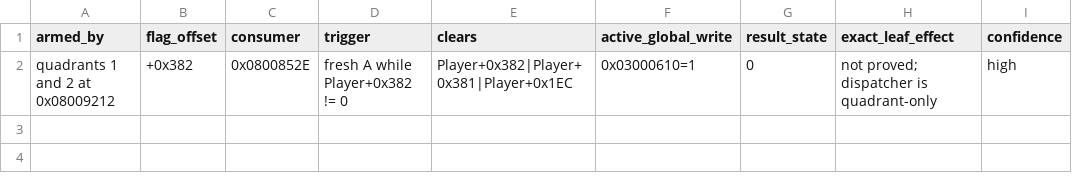
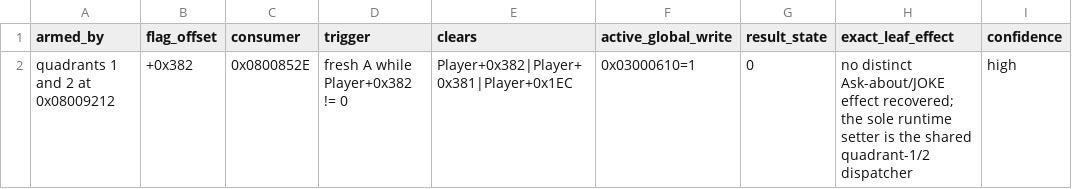
Before and after one commit to Draconov/Graveblood_RE, a CSV file: data/player_interaction_followup_handshake.csv, drawn as a sheet.

```diff
--- a/data/player_interaction_followup_handshake.csv
+++ b/data/player_interaction_followup_handshake.csv
@@ -1,2 +1,2 @@
 armed_by,flag_offset,consumer,trigger,clears,active_global_write,result_state,exact_leaf_effect,confidence
-quadrants 1 and 2 at 0x08009212,+0x382,0x0800852E,fresh A while Player+0x382 != 0,Player+0x382|Player+0x381|Player+0x1EC,0x03000610=1,0,not proved; dispatcher is quadrant-only,high
+quadrants 1 and 2 at 0x08009212,+0x382,0x0800852E,fresh A while Player+0x382 != 0,Player+0x382|Player+0x381|Player+0x1EC,0x03000610=1,0,no distinct Ask-about/JOKE effect recovered; the sole runtime setter is the shared quadrant-1/2 dispatcher,high
```
Also changed, not shown: data/new_actor_field_semantics.csv, data/npc_sprite_pipeline.csv, 18 other files.
